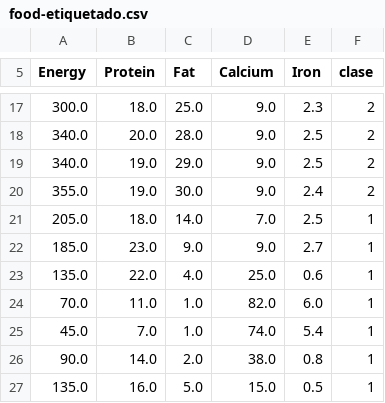
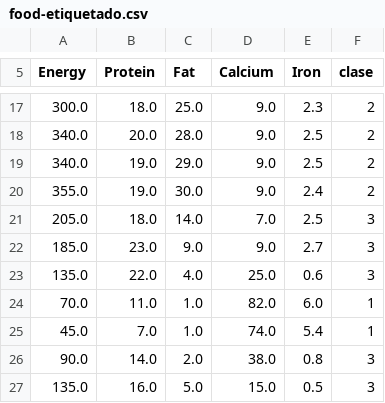
Before and after one commit to davidramirez/MineriaDeDatos, a CSV file: P6/datos/datos_programa/food-etiquetado.csv, drawn as a sheet; only a part is shown, gaps mark what is left out; the diff covers the shown part only.

```diff
--- a/P6/datos/datos_programa/food-etiquetado.csv
+++ b/P6/datos/datos_programa/food-etiquetado.csv
@@ -20,8 +20,8 @@ Energy,Protein,Fat,Calcium,Iron,clase
 355.0,19.0,30.0,9.0,2.4,2
-205.0,18.0,14.0,7.0,2.5,1
-185.0,23.0,9.0,9.0,2.7,1
-135.0,22.0,4.0,25.0,0.6,1
+205.0,18.0,14.0,7.0,2.5,3
+185.0,23.0,9.0,9.0,2.7,3
+135.0,22.0,4.0,25.0,0.6,3
 70.0,11.0,1.0,82.0,6.0,1
 45.0,7.0,1.0,74.0,5.4,1
-90.0,14.0,2.0,38.0,0.8,1
-135.0,16.0,5.0,15.0,0.5,1
+90.0,14.0,2.0,38.0,0.8,3
+135.0,16.0,5.0,15.0,0.5,3
```
Also changed, not shown: 12 edited cells elsewhere in this file, 8 other files.
